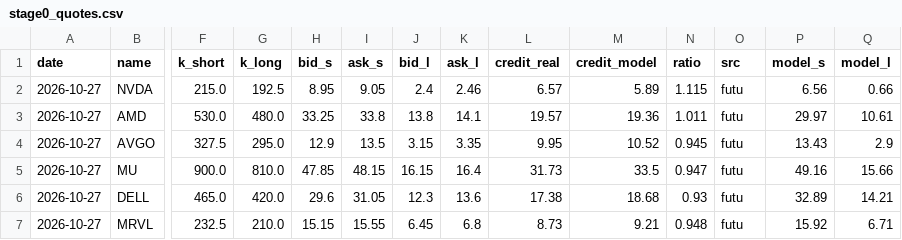
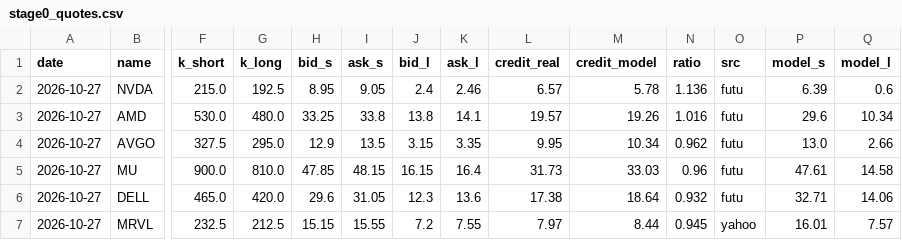
Before and after one commit to leunghlk/quant-dashboard, a CSV file: stage0_quotes.csv, drawn as a sheet; only a part is shown, gaps mark what is left out; the diff covers the shown part only; the diff names each change by its address in the sheet, - before the commit and + after, or states it on an @@ line.

```diff
--- a/stage0_quotes.csv
+++ b/stage0_quotes.csv
-M2 (credit_model): 5.89
+M2 (credit_model): 5.78
-N2 (ratio): 1.115
+N2 (ratio): 1.136
-P2 (model_s): 6.56
+P2 (model_s): 6.39
-Q2 (model_l): 0.66
+Q2 (model_l): 0.6
-M3 (credit_model): 19.36
+M3 (credit_model): 19.26
-N3 (ratio): 1.011
+N3 (ratio): 1.016
-P3 (model_s): 29.97
+P3 (model_s): 29.6
-Q3 (model_l): 10.61
+Q3 (model_l): 10.34
-M4 (credit_model): 10.52
+M4 (credit_model): 10.34
-N4 (ratio): 0.945
+N4 (ratio): 0.962
-P4 (model_s): 13.43
+P4 (model_s): 13.0
-Q4 (model_l): 2.9
+Q4 (model_l): 2.66
-M5 (credit_model): 33.5
+M5 (credit_model): 33.03
-N5 (ratio): 0.947
+N5 (ratio): 0.96
-P5 (model_s): 49.16
+P5 (model_s): 47.61
-Q5 (model_l): 15.66
+Q5 (model_l): 14.58
-M6 (credit_model): 18.68
+M6 (credit_model): 18.64
-N6 (ratio): 0.93
+N6 (ratio): 0.932
-P6 (model_s): 32.89
+P6 (model_s): 32.71
-Q6 (model_l): 14.21
+Q6 (model_l): 14.06
-G7 (k_long): 210.0
+G7 (k_long): 212.5
-J7 (bid_l): 6.45
+J7 (bid_l): 7.2
-K7 (ask_l): 6.8
+K7 (ask_l): 7.55
-L7 (credit_real): 8.73
+L7 (credit_real): 7.97
-M7 (credit_model): 9.21
+M7 (credit_model): 8.44
-N7 (ratio): 0.948
+N7 (ratio): 0.945
-O7 (src): futu
+O7 (src): yahoo
-P7 (model_s): 15.92
+P7 (model_s): 16.01
-Q7 (model_l): 6.71
+Q7 (model_l): 7.57
```
Also changed, not shown: 21 edited cells elsewhere in this file, lights_history.csv, 1 other file.
